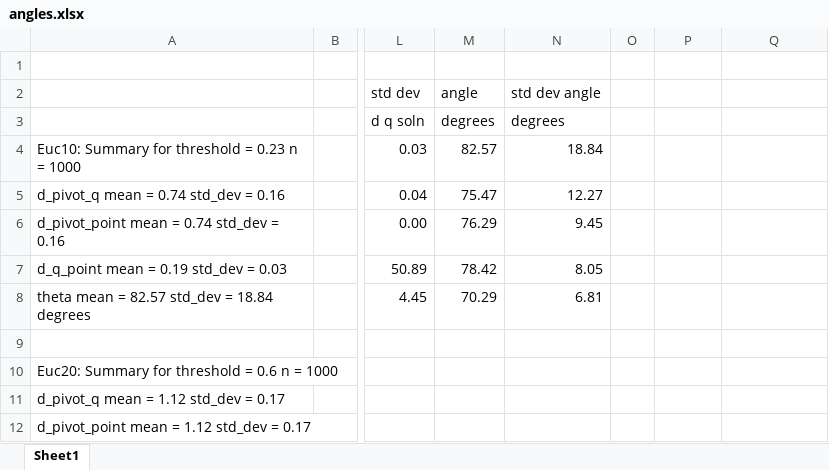
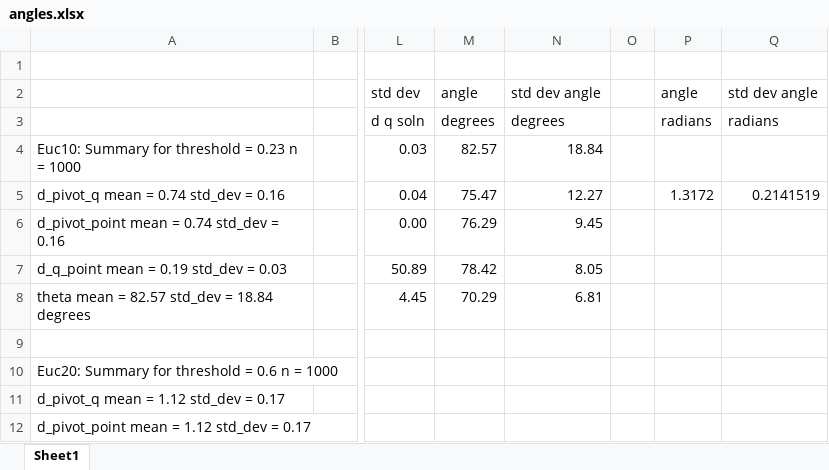
Before and after one commit to aldearle/SISAP2020_angles, an Excel workbook: results/ExploreAngles/angles.xlsx, sheet Sheet1, drawn as a sheet; only a part is shown, gaps mark what is left out; values as stored, in another font and other column widths than the file's, no borders; the diff names each change by its address in the sheet, - before the commit and + after, or states it on an @@ line.

```diff
--- a/results/ExploreAngles/angles.xlsx (sheet Sheet1)
+++ b/results/ExploreAngles/angles.xlsx (sheet Sheet1)
-P2: (empty)
+P2: angle
-Q2: (empty)
+Q2: std dev angle
-P3: (empty)
+P3: radians
-Q3: (empty)
+Q3: radians
-P5: (empty)
+P5: 1.3172
-Q5: (empty)
+Q5: 0.2141519
```
Also changed, not shown: 1 other file.
